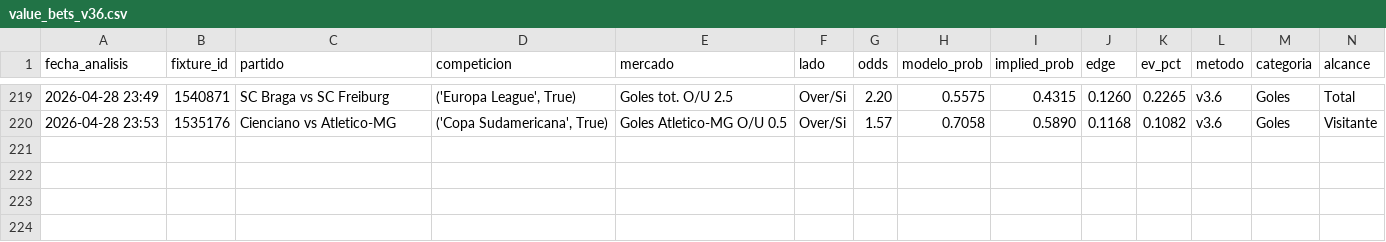
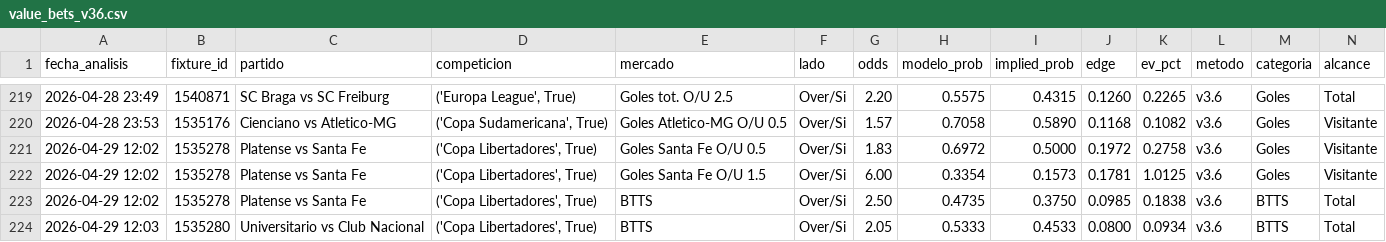
Before and after one commit to MatiasDas223/ApuestasDepo, a CSV file: data/apuestas/value_bets_v36.csv, drawn as a sheet; only a part is shown, gaps mark what is left out; rows hold the shown columns only; the diff names each change by its address in the sheet, - before the commit and + after, or states it on an @@ line.

```diff
--- a/data/apuestas/value_bets_v36.csv
+++ b/data/apuestas/value_bets_v36.csv
+row 221: 2026-04-29 12:02 | 1535278 | Platense vs Santa Fe | ('Copa Libertadores', True) | Goles Santa Fe O/U 0.5 | Over/Si | 1.83 | 0.6972 | 0.5000 | 0.1972 | 0.2758 | v3.6 | Goles | Visitante
+row 222: 2026-04-29 12:02 | 1535278 | Platense vs Santa Fe | ('Copa Libertadores', True) | Goles Santa Fe O/U 1.5 | Over/Si | 6.00 | 0.3354 | 0.1573 | 0.1781 | 1.0125 | v3.6 | Goles | Visitante
+row 223: 2026-04-29 12:02 | 1535278 | Platense vs Santa Fe | ('Copa Libertadores', True) | BTTS | Over/Si | 2.50 | 0.4735 | 0.3750 | 0.0985 | 0.1838 | v3.6 | BTTS | Total
+row 224: 2026-04-29 12:03 | 1535280 | Universitario vs Club Nacional | ('Copa Libertadores', True) | BTTS | Over/Si | 2.05 | 0.5333 | 0.4533 | 0.0800 | 0.0934 | v3.6 | BTTS | Total
```
Also changed, not shown: data/apuestas/value_bets.csv, data/apuestas/value_bets_calibrado.csv, 21 other files.
